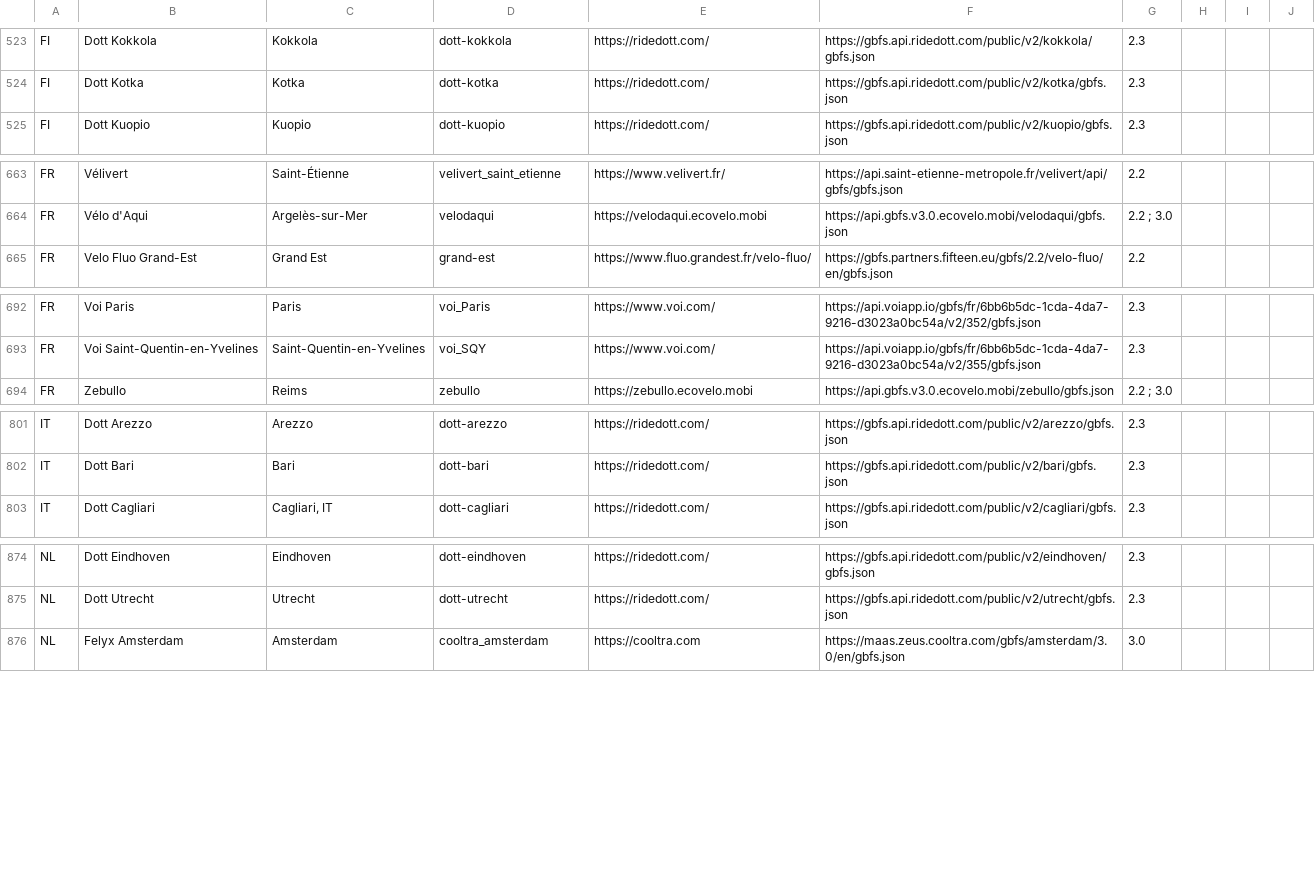
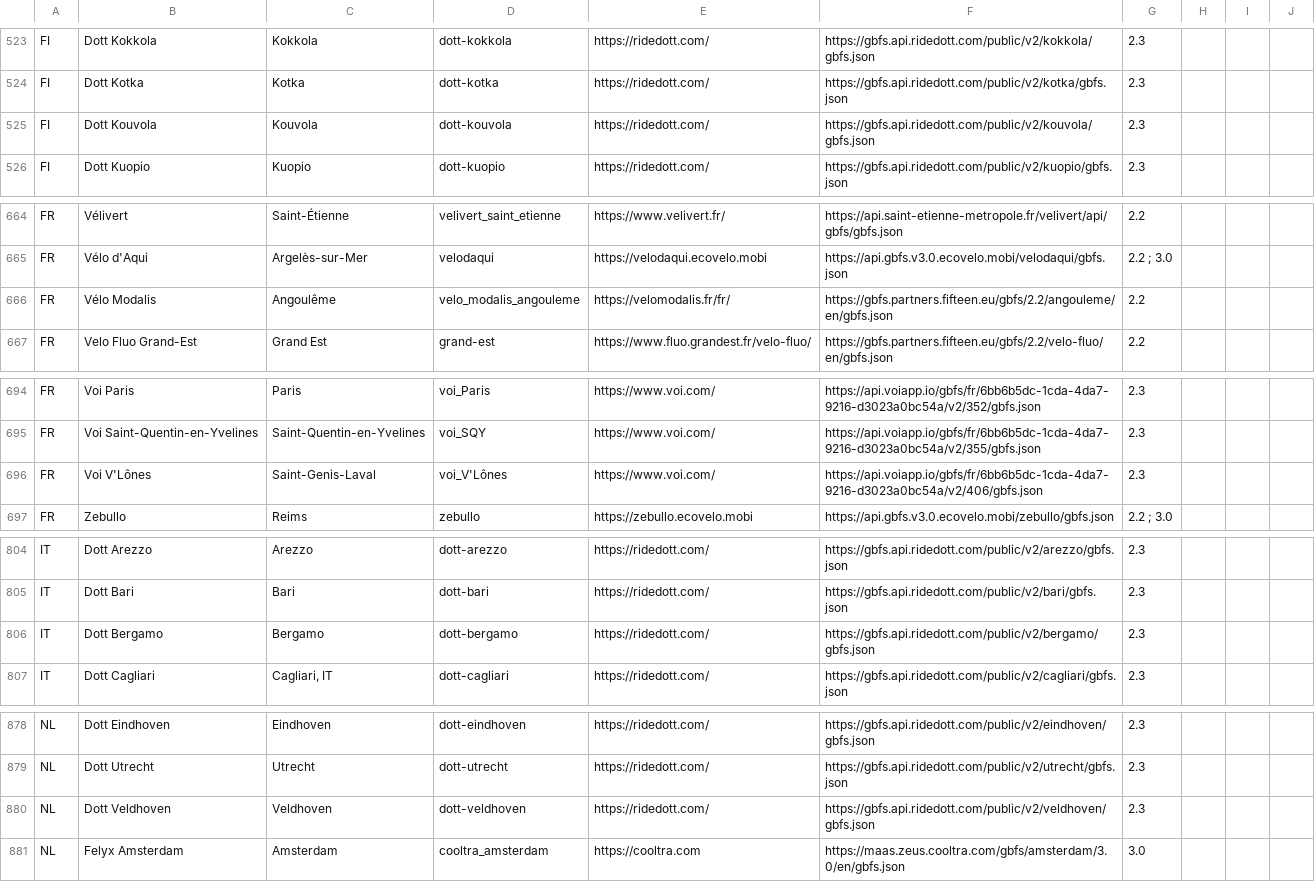
Before and after one commit to MobilityData/gbfs, a CSV file: systems.csv, drawn as a sheet; only a part is shown, gaps mark what is left out; the diff covers the shown part only; the diff names each change by its address in the sheet, - before the commit and + after, or states it on an @@ line.

Commit message:
Add 7 feeds from Dott, Fifteen and Voi (#854)
* Add Vélo Modalis (Angoulême, FR) by Fifteen

* Add Voi V'Lônes in Saint-Genis-Laval, FR

* Add 5 feeds from Dott

```diff
--- a/systems.csv
+++ b/systems.csv
+row 525: FI | Dott Kouvola | Kouvola | dott-kouvola | https://ridedott.com/ | https://gbfs.api.ridedott.com/public/v2/kouvola/gbfs.json | 2.3
+row 666: FR | Vélo Modalis | Angoulême | velo_modalis_angouleme | https://velomodalis.fr/fr/ | https://gbfs.partners.fifteen.eu/gbfs/2.2/angouleme/en/gbfs.json | 2.2
+row 696: FR | Voi V'Lônes | Saint-Genis-Laval | voi_V'Lônes | https://www.voi.com/ | https://api.voiapp.io/gbfs/fr/6bb6b5dc-1cda-4da7-9216-d3023a0bc54a/v2/406/gbfs.json | 2.3
+row 806: IT | Dott Bergamo | Bergamo | dott-bergamo | https://ridedott.com/ | https://gbfs.api.ridedott.com/public/v2/bergamo/gbfs.json | 2.3
+row 880: NL | Dott Veldhoven | Veldhoven | dott-veldhoven | https://ridedott.com/ | https://gbfs.api.ridedott.com/public/v2/veldhoven/gbfs.json | 2.3
```
Also changed, not shown: 2 added rows elsewhere in this file.
